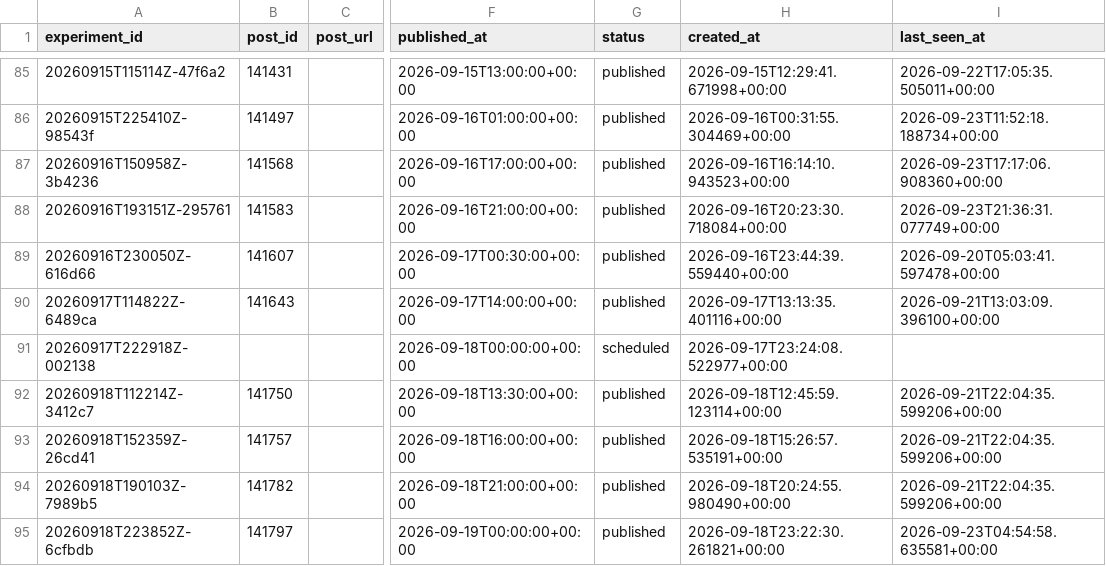
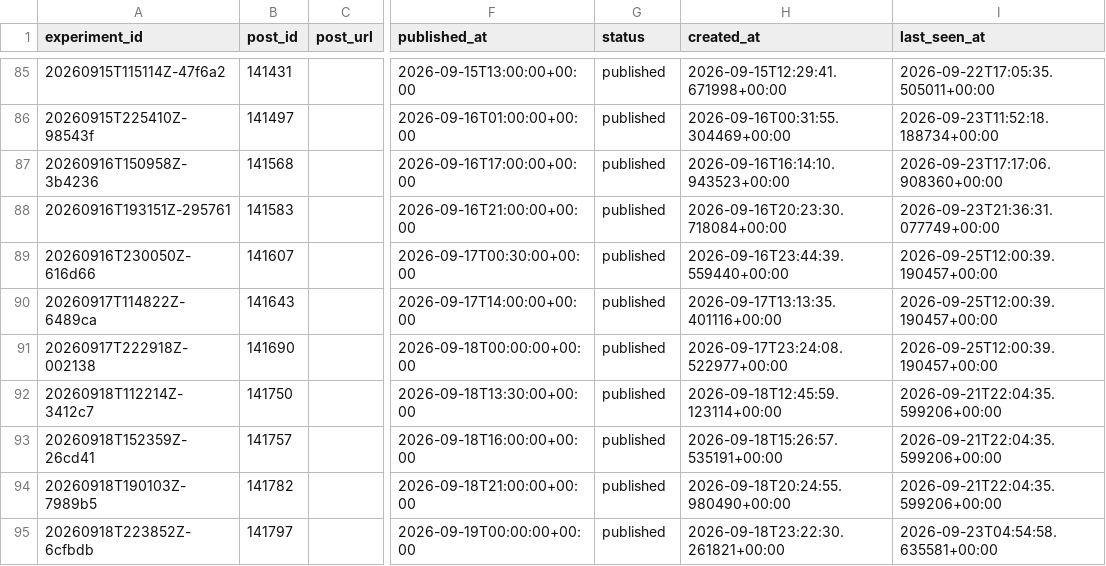
Before and after one commit to Wahb-tech/video-pipeline, a CSV file: data/published_posts.csv, drawn as a sheet; only a part is shown, gaps mark what is left out; the diff names each change by its address in the sheet, - before the commit and + after, or states it on an @@ line.

```diff
--- a/data/published_posts.csv
+++ b/data/published_posts.csv
-I89 (last_seen_at): 2026-09-20T05:03:41.597478+00:00
+I89 (last_seen_at): 2026-09-25T12:00:39.190457+00:00
-I90 (last_seen_at): 2026-09-21T13:03:09.396100+00:00
+I90 (last_seen_at): 2026-09-25T12:00:39.190457+00:00
-B91 (post_id): (empty)
+B91 (post_id): 141690
-G91 (status): scheduled
+G91 (status): published
-I91 (last_seen_at): (empty)
+I91 (last_seen_at): 2026-09-25T12:00:39.190457+00:00
```
Also changed, not shown: data/metric_snapshots.csv, 2 other files.
